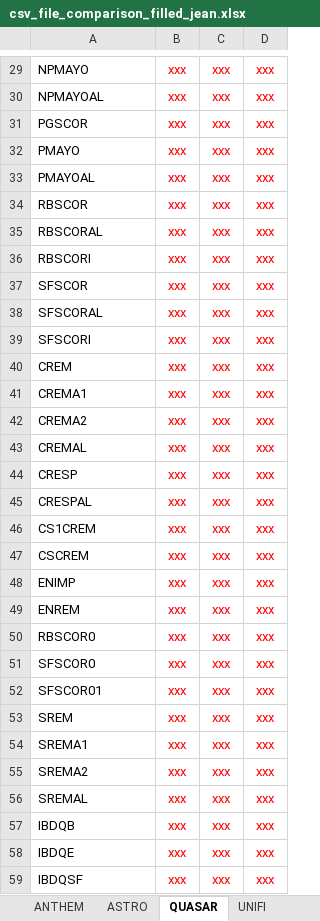
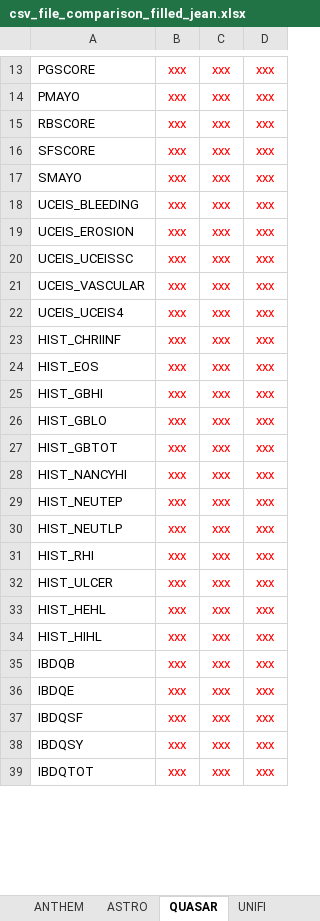
Before and after one commit to jeanmlv/example7, an Excel workbook: csv_file_comparison_filled_jean.xlsx, sheet QUASAR, drawn as a sheet; only a part is shown, gaps mark what is left out; the shorter side is filled out with more unchanged rows; values as stored, in another font and other column widths than the file's, no borders; charts and pictures not drawn; removed rows and columns are numbered as before the commit, all else as after; the diff covers the shown part only; the diff names each change by its address in the sheet, - before the commit and + after, or states it on an @@ line.

Commit message:
Add files via upload

```diff
--- a/csv_file_comparison_filled_jean.xlsx (sheet QUASAR)
+++ b/csv_file_comparison_filled_jean.xlsx (sheet QUASAR)
-row 29: NPMAYO | xxx | xxx | xxx
-row 30: NPMAYOAL | xxx | xxx | xxx
-A13: PGSCOR
+A13: PGSCORE
-row 33: PMAYOAL | xxx | xxx | xxx
-A15: RBSCOR
+A15: RBSCORE
-row 35: RBSCORAL | xxx | xxx | xxx
-row 36: RBSCORI | xxx | xxx | xxx
-A16: SFSCOR
+A16: SFSCORE
-A17: SFSCORAL
+A17: SMAYO
-A18: SFSCORI
+A18: UCEIS_BLEEDING
-A19: CREM
+A19: UCEIS_EROSION
-A20: CREMA1
+A20: UCEIS_UCEISSC
-row 42: CREMA2 | xxx | xxx | xxx
-A21: CREMAL
+A21: UCEIS_VASCULAR
-A22: CRESP
+A22: UCEIS_UCEIS4
-A23: CRESPAL
+A23: HIST_CHRIINF
-A24: CS1CREM
+A24: HIST_EOS
-A25: CSCREM
+A25: HIST_GBHI
-A26: ENIMP
+A26: HIST_GBLO
-A27: ENREM
+A27: HIST_GBTOT
-A28: RBSCOR0
+A28: HIST_NANCYHI
-A29: SFSCOR0
+A29: HIST_NEUTEP
-A30: SFSCOR01
+A30: HIST_NEUTLP
-A31: SREM
+A31: HIST_RHI
-A32: SREMA1
+A32: HIST_ULCER
-A33: SREMA2
+A33: HIST_HEHL
-A34: SREMAL
+A34: HIST_HIHL
```
Also changed, not shown: 41 added rows, 18 removed rows, 17 edited cells and cell formats elsewhere in this sheet, sheet ASTRO, charts or pictures.
